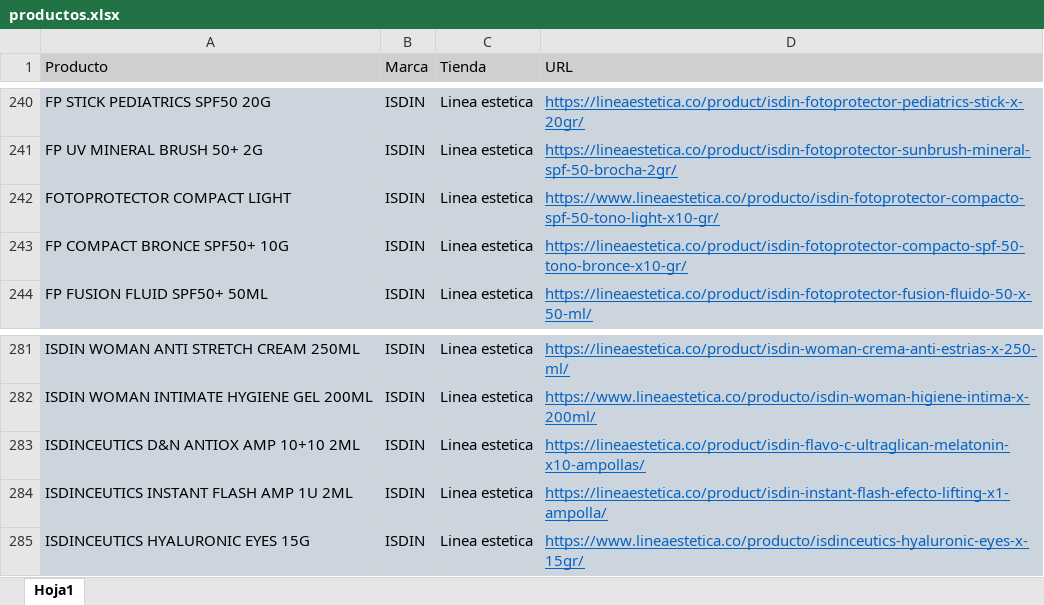
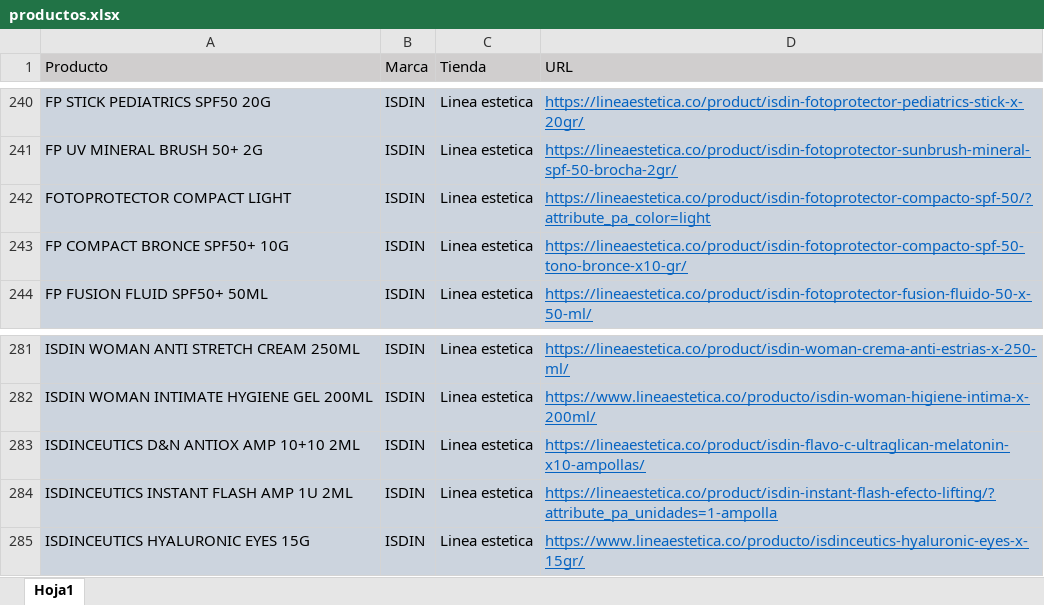
Before and after one commit to williamcorrea-hash/ISDIN_Shopping_de_precios, an Excel workbook: data/productos.xlsx, sheet Hoja1, drawn as a sheet; only a part is shown, gaps mark what is left out; values as stored, in another font and other column widths than the file's, no borders; the diff names each change by its address in the sheet, - before the commit and + after, or states it on an @@ line.

Commit message:
Ajuste links linea estetica

```diff
--- a/data/productos.xlsx (sheet Hoja1)
+++ b/data/productos.xlsx (sheet Hoja1)
-D242 (URL): https://www.lineaestetica.co/producto/isdin-fotoprotector-compacto-spf-50-tono-light-x10-gr/
+D242 (URL): https://lineaestetica.co/product/isdin-fotoprotector-compacto-spf-50/?attribute_pa_color=light
-D284 (URL): https://lineaestetica.co/product/isdin-instant-flash-efecto-lifting-x1-ampolla/
+D284 (URL): https://lineaestetica.co/product/isdin-instant-flash-efecto-lifting/?attribute_pa_unidades=1-ampolla
```
